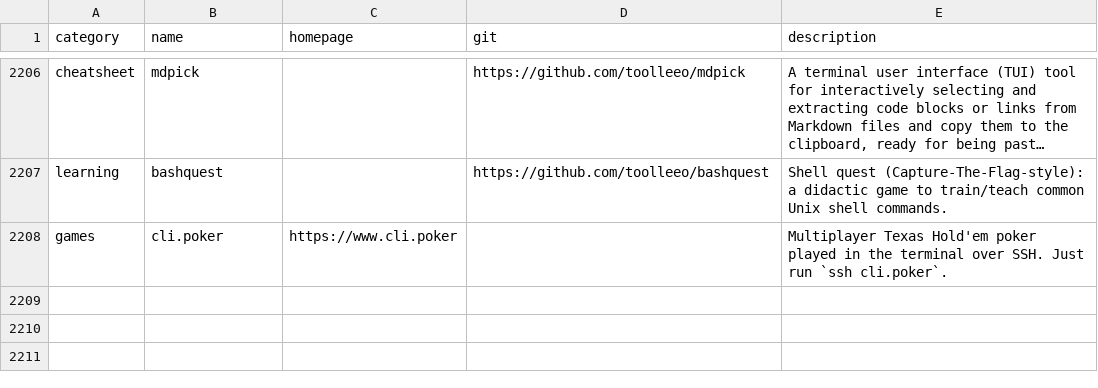
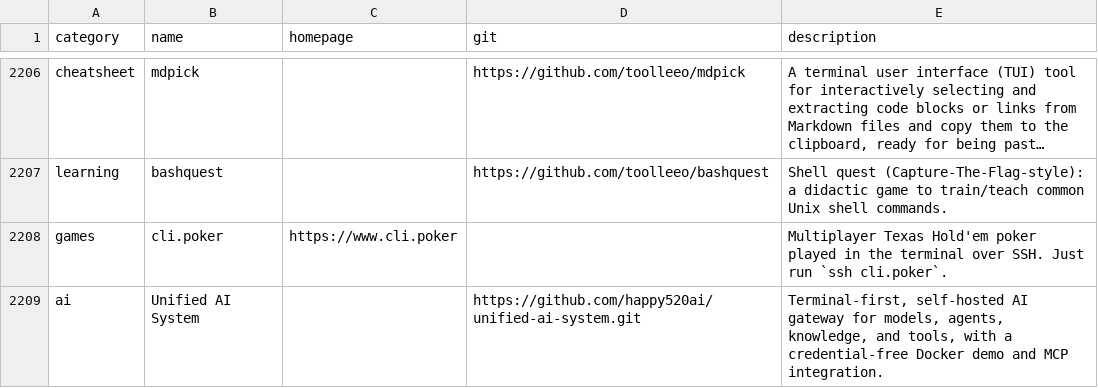
Before and after one commit to toolleeo/awesome-cli-apps-in-a-csv, a CSV file: data/apps.csv, drawn as a sheet; only a part is shown, gaps mark what is left out; long unchanged cells end in …; the diff names each change by its address in the sheet, - before the commit and + after, or states it on an @@ line.

Commit message:
Add Unified AI System

```diff
--- a/data/apps.csv
+++ b/data/apps.csv
+row 2209: ai | Unified AI System |  | https://github.com/happy520ai/unified-ai-system.git | Terminal-first, self-hosted AI gateway for models, agents, knowledge, and tools, with a credential-free Docker demo and MCP integration.
```
